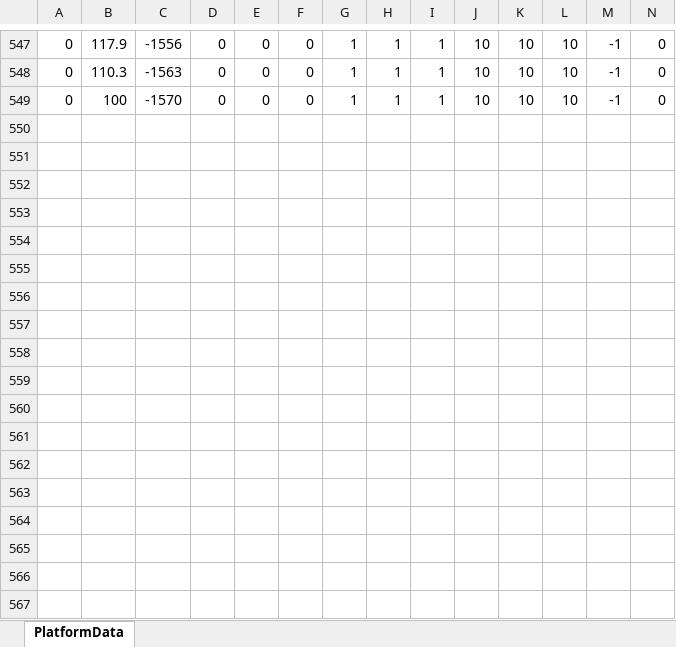
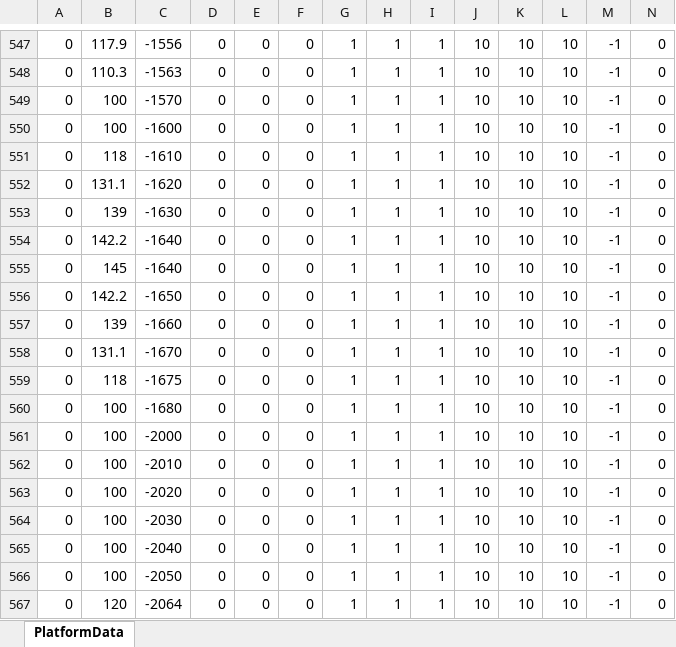
Before and after one commit to ita0124/GameProject, an Excel workbook: Action/Data/CSV/Map1/Platform/PlatformData.xlsx, sheet PlatformData, drawn as a sheet; only a part is shown, gaps mark what is left out; values as stored, in another font and other column widths than the file's, no borders; rows hold the shown columns only; the diff covers the shown part only; the diff names each change by its address in the sheet, - before the commit and + after, or states it on an @@ line.

```diff
--- a/Action/Data/CSV/Map1/Platform/PlatformData.xlsx (sheet PlatformData)
+++ b/Action/Data/CSV/Map1/Platform/PlatformData.xlsx (sheet PlatformData)
+row 550: 0 | 100 | -1600 | 0 | 0 | 0 | 1 | 1 | 1 | 10 | 10 | 10 | -1 | 0
+row 551: 0 | 118 | -1610 | 0 | 0 | 0 | 1 | 1 | 1 | 10 | 10 | 10 | -1 | 0
+row 552: 0 | 131.1 | -1620 | 0 | 0 | 0 | 1 | 1 | 1 | 10 | 10 | 10 | -1 | 0
+row 553: 0 | 139 | -1630 | 0 | 0 | 0 | 1 | 1 | 1 | 10 | 10 | 10 | -1 | 0
+row 554: 0 | 142.2 | -1640 | 0 | 0 | 0 | 1 | 1 | 1 | 10 | 10 | 10 | -1 | 0
+row 555: 0 | 145 | -1640 | 0 | 0 | 0 | 1 | 1 | 1 | 10 | 10 | 10 | -1 | 0
+row 556: 0 | 142.2 | -1650 | 0 | 0 | 0 | 1 | 1 | 1 | 10 | 10 | 10 | -1 | 0
+row 557: 0 | 139 | -1660 | 0 | 0 | 0 | 1 | 1 | 1 | 10 | 10 | 10 | -1 | 0
+row 558: 0 | 131.1 | -1670 | 0 | 0 | 0 | 1 | 1 | 1 | 10 | 10 | 10 | -1 | 0
+row 559: 0 | 118 | -1675 | 0 | 0 | 0 | 1 | 1 | 1 | 10 | 10 | 10 | -1 | 0
+row 560: 0 | 100 | -1680 | 0 | 0 | 0 | 1 | 1 | 1 | 10 | 10 | 10 | -1 | 0
+row 561: 0 | 100 | -2000 | 0 | 0 | 0 | 1 | 1 | 1 | 10 | 10 | 10 | -1 | 0
+row 562: 0 | 100 | -2010 | 0 | 0 | 0 | 1 | 1 | 1 | 10 | 10 | 10 | -1 | 0
+row 563: 0 | 100 | -2020 | 0 | 0 | 0 | 1 | 1 | 1 | 10 | 10 | 10 | -1 | 0
+row 564: 0 | 100 | -2030 | 0 | 0 | 0 | 1 | 1 | 1 | 10 | 10 | 10 | -1 | 0
+row 565: 0 | 100 | -2040 | 0 | 0 | 0 | 1 | 1 | 1 | 10 | 10 | 10 | -1 | 0
+row 566: 0 | 100 | -2050 | 0 | 0 | 0 | 1 | 1 | 1 | 10 | 10 | 10 | -1 | 0
+row 567: 0 | 120 | -2064 | 0 | 0 | 0 | 1 | 1 | 1 | 10 | 10 | 10 | -1 | 0
```
Also changed, not shown: 84 added rows elsewhere in this sheet, Action/Data/CSV/Map1/Platform/PlatformId.xlsx, 10 other files.
